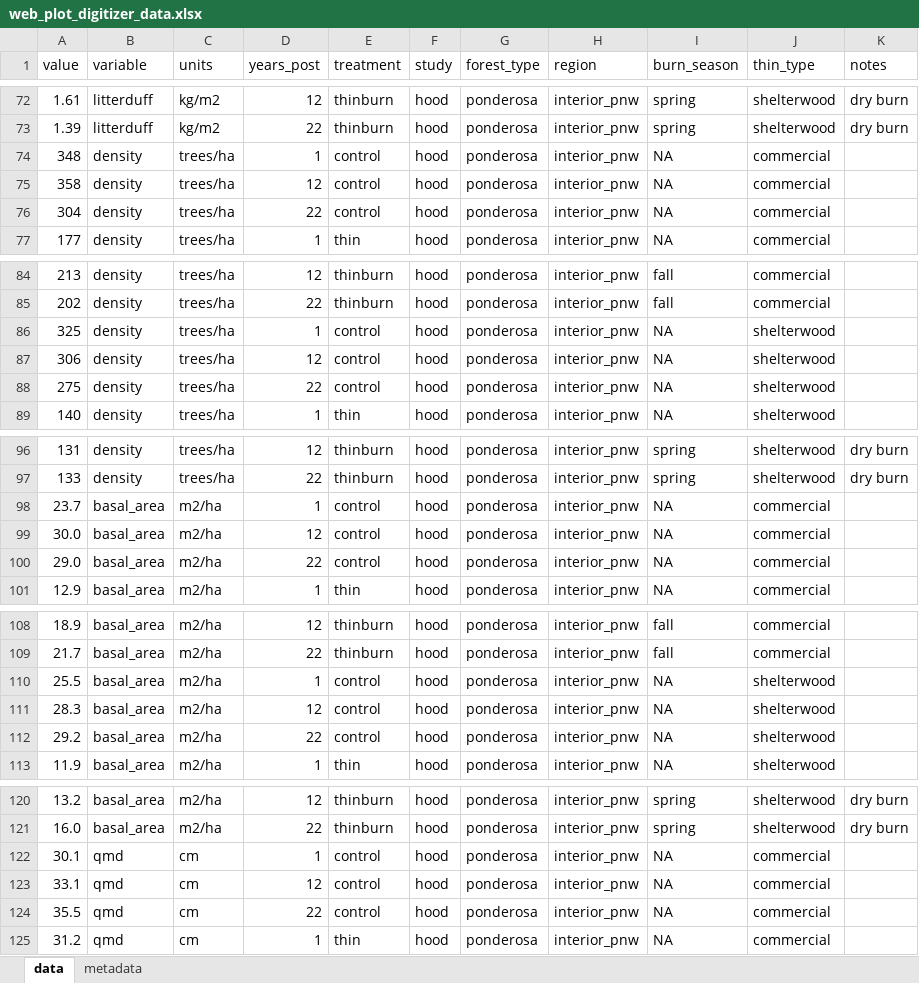
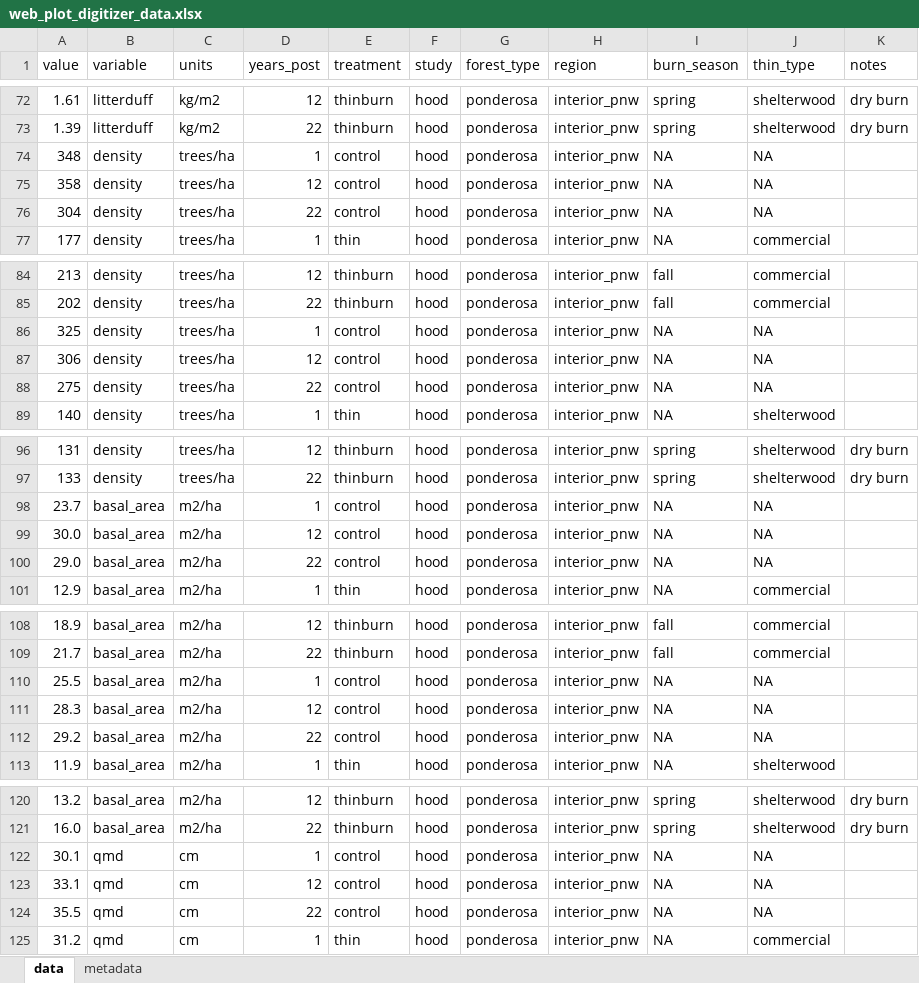
Before and after one commit to don-radcliffe/fuels_longevity, an Excel workbook: data/web_plot_digitizer_data.xlsx, sheet data, drawn as a sheet; only a part is shown, gaps mark what is left out; values as stored, in another font and other column widths than the file's, no borders; charts and pictures not drawn; the diff covers the shown part only; the diff names each change by its address in the sheet, - before the commit and + after, or states it on an @@ line.

Commit message:
started digitizing Morici data

```diff
--- a/data/web_plot_digitizer_data.xlsx (sheet data)
+++ b/data/web_plot_digitizer_data.xlsx (sheet data)
-J74:J76 (thin_type): commercial
+J74:J76 (thin_type): NA
-J86:J88 (thin_type): shelterwood
+J86:J88 (thin_type): NA
-J98:J100 (thin_type): commercial
+J98:J100 (thin_type): NA
-J110:J112 (thin_type): shelterwood
+J110:J112 (thin_type): NA
-J122:J124 (thin_type): commercial
+J122:J124 (thin_type): NA
```
Also changed, not shown: 24 added rows and 23 edited cells elsewhere in this sheet, 1 other file.
